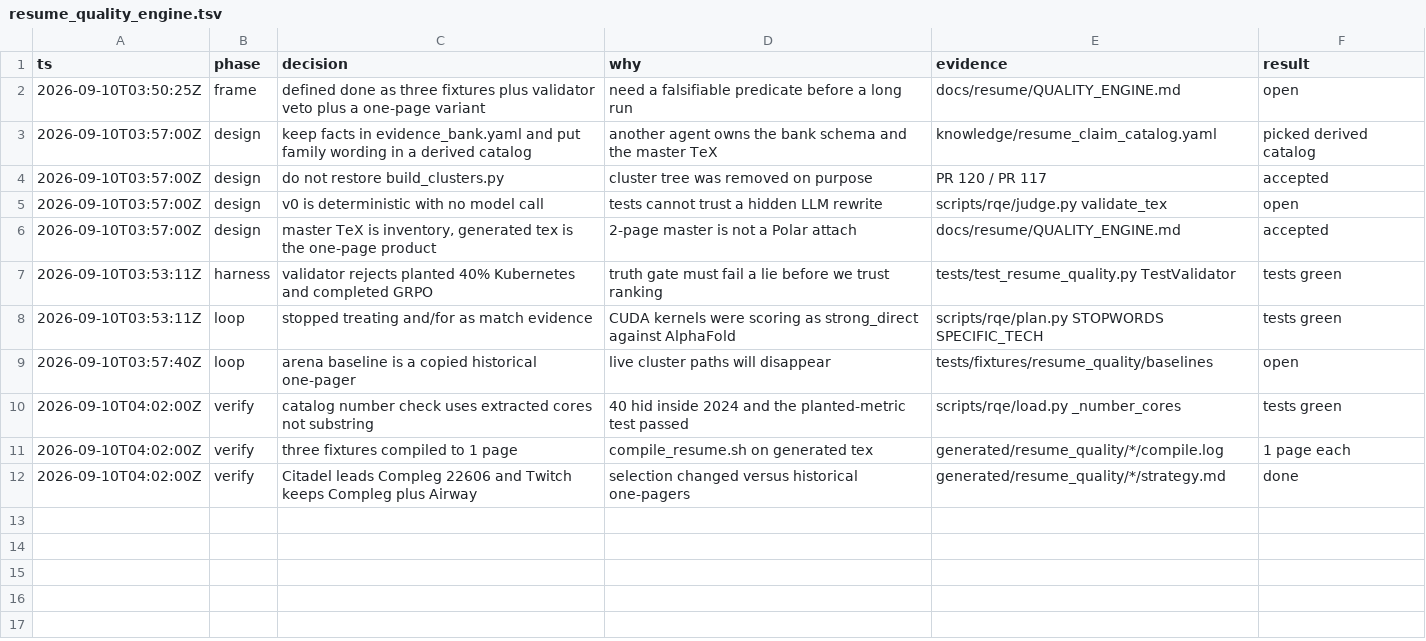
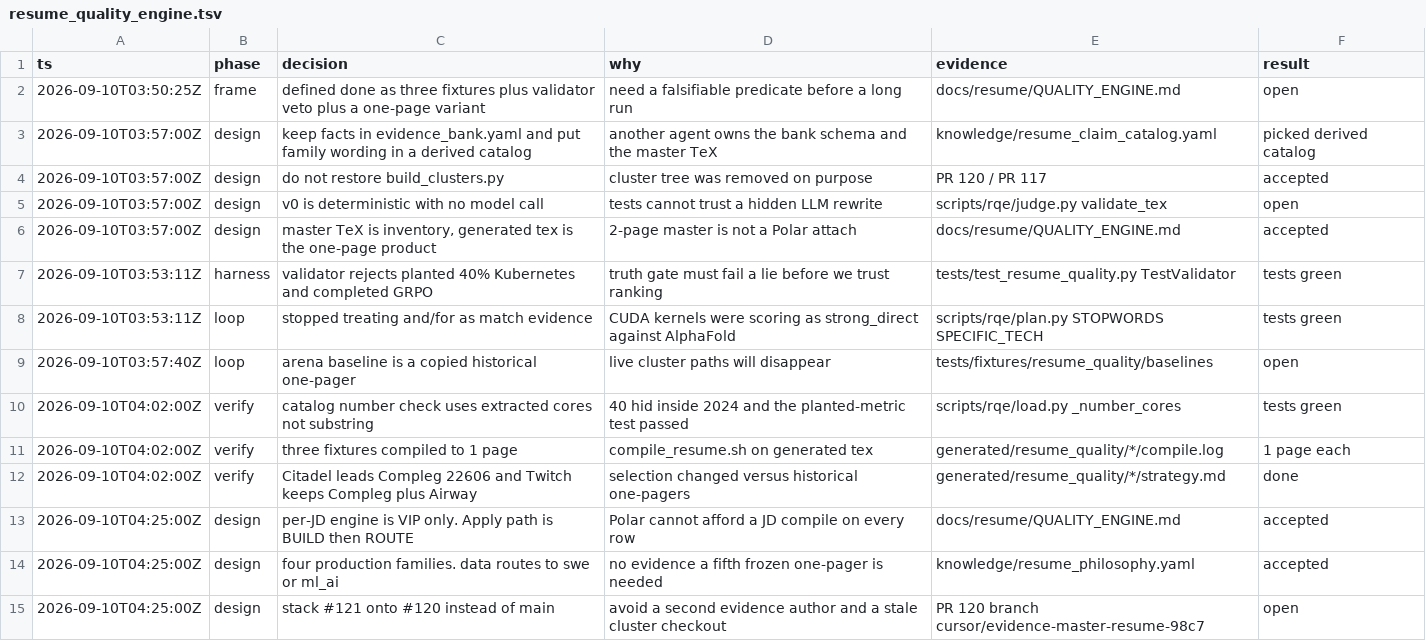
Before and after one commit to JunyiZhou-Conny/job-search-2026-2027-starter, a TSV file: docs/state/resume_quality_engine.tsv, drawn as a sheet.

```diff
--- a/docs/state/resume_quality_engine.tsv
+++ b/docs/state/resume_quality_engine.tsv
@@ -12 +12,4 @@ ts	phase	decision	why	evidence	result
 2026-09-10T04:02:00Z	verify	Citadel leads Compleg 22606 and Twitch keeps Compleg plus Airway	selection changed versus historical one-pagers	generated/resume_quality/*/strategy.md	done
+2026-09-10T04:25:00Z	design	per-JD engine is VIP only. Apply path is BUILD then ROUTE	Polar cannot afford a JD compile on every row	docs/resume/QUALITY_ENGINE.md	accepted
+2026-09-10T04:25:00Z	design	four production families. data routes to swe or ml_ai	no evidence a fifth frozen one-pager is needed	knowledge/resume_philosophy.yaml	accepted
+2026-09-10T04:25:00Z	design	stack #121 onto #120 instead of main	avoid a second evidence author and a stale cluster checkout	PR 120 branch cursor/evidence-master-resume-98c7	open
```
Also changed, not shown: 8 other files.
